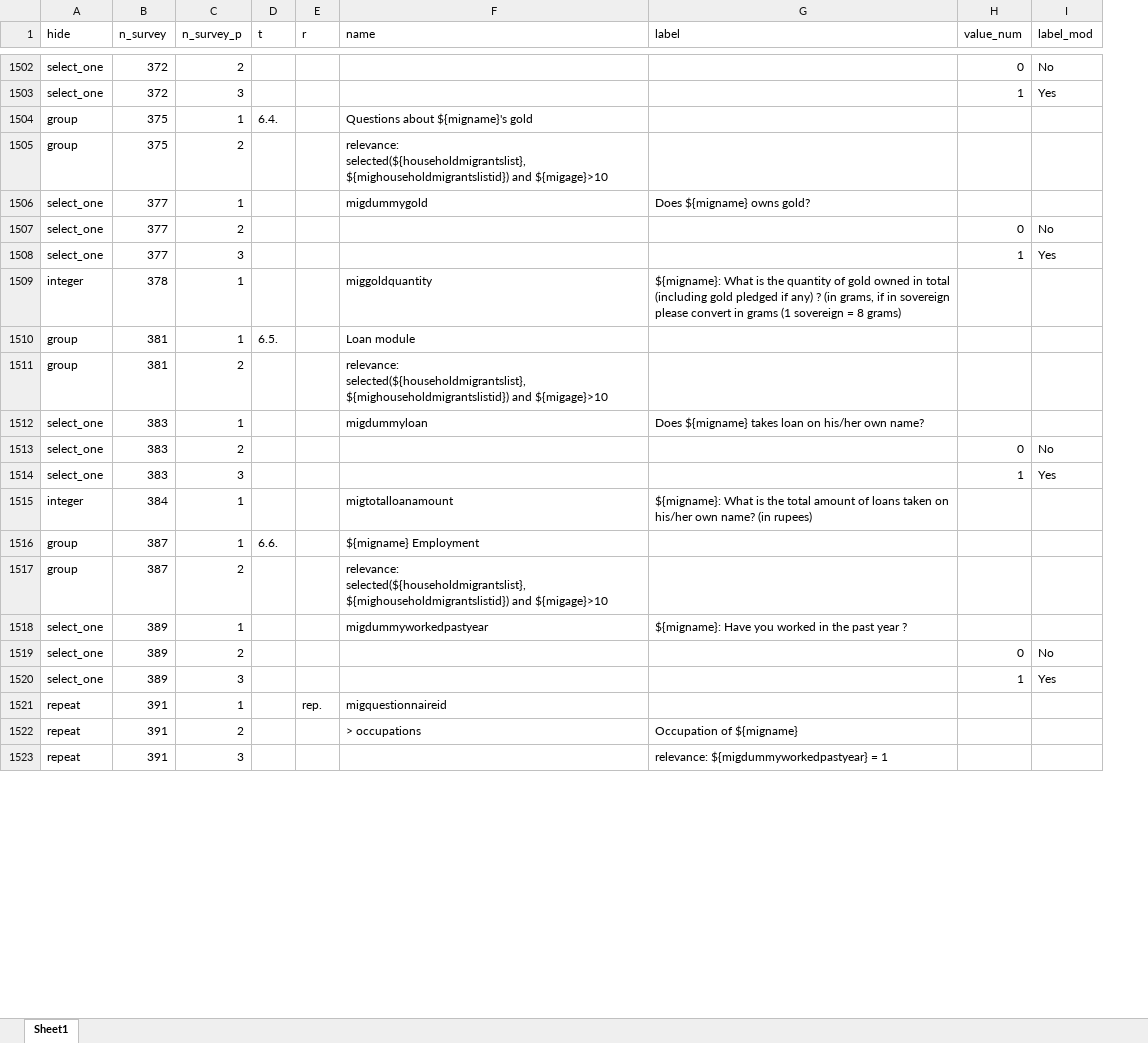
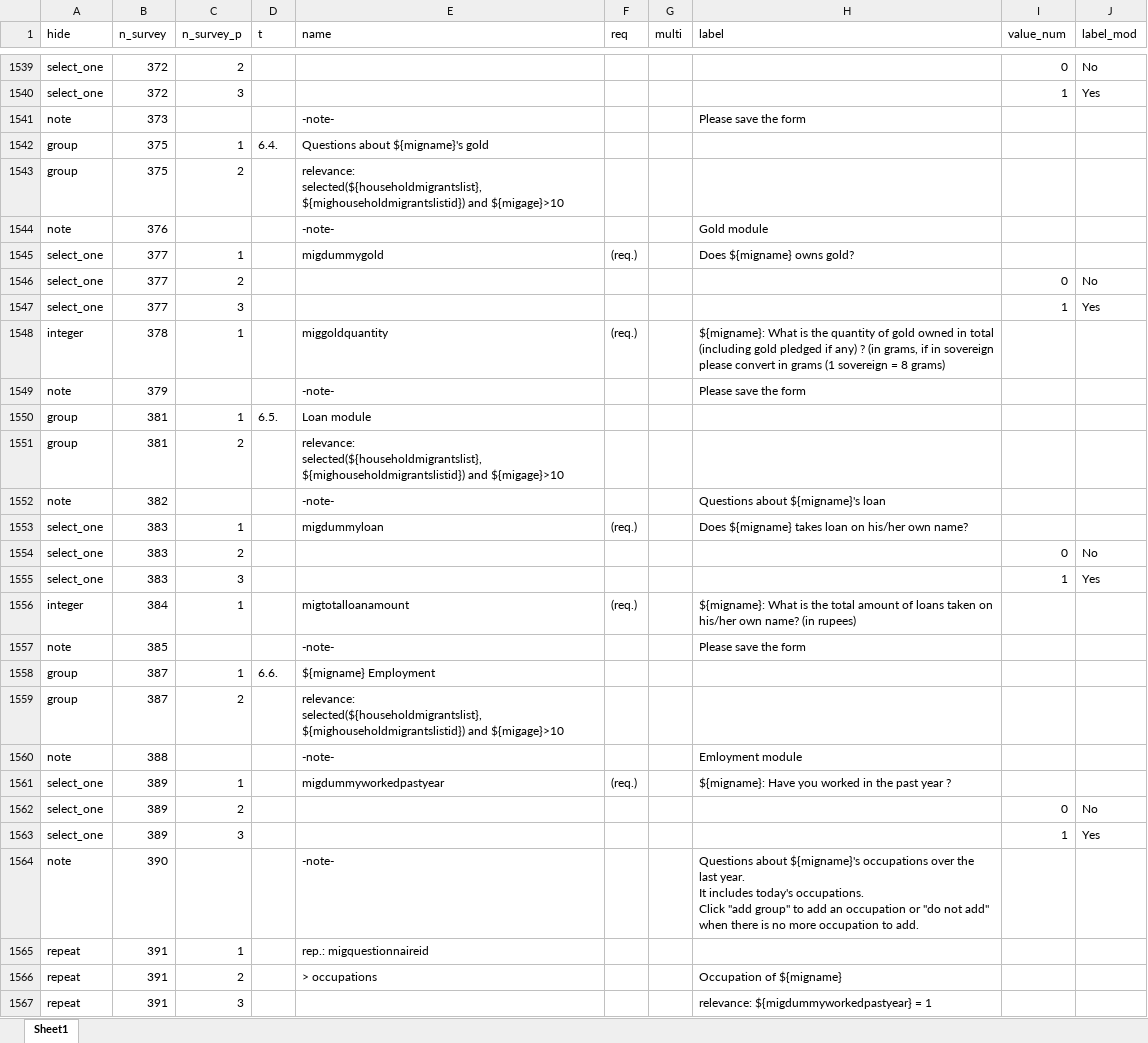
Before and after one commit to arnaudnatal/odriis, an Excel workbook: Questionnaire/XLSreadable~NEEMSIS2-tracking.xlsx, sheet Sheet1, drawn as a sheet; only a part is shown, gaps mark what is left out; values as stored, in another font and other column widths than the file's, no borders; removed rows and columns are numbered as before the commit, all else as after; ↵ is a line break in a cell; the diff covers the shown part only; the diff names each change by its address in the sheet, - before the commit and + after, or states it on an @@ line.

```diff
--- a/Questionnaire/XLSreadable~NEEMSIS2-tracking.xlsx (sheet Sheet1)
+++ b/Questionnaire/XLSreadable~NEEMSIS2-tracking.xlsx (sheet Sheet1)
-column E (r), row 1521: rep.
+column F (req), rows 1545-1548: (req.) |  |  | (req.); rows 1553-1556: (req.) |  |  | (req.); row 1561: (req.)
+column G (multi), empty
+row 1541: note | 373 |  |  | -note- |  |  | Please save the form
+row 1544: note | 376 |  |  | -note- |  |  | Gold module
+row 1549: note | 379 |  |  | -note- |  |  | Please save the form
+row 1552: note | 382 |  |  | -note- |  |  | Questions about ${migname}'s loan
+row 1557: note | 385 |  |  | -note- |  |  | Please save the form
+row 1560: note | 388 |  |  | -note- |  |  | Emloyment module
+row 1564: note | 390 |  |  | -note- |  |  | Questions about ${migname}'s occupations over the last year. ↵ It includes today's occupations. ↵ Click "add group" to add an occupation or "do not add" when there is no more occupation to add.
-E1565 (name): migquestionnaireid
+E1565 (name): rep.: migquestionnaireid
```
Also changed, not shown: 76 added rows and 179 edited cells elsewhere in this sheet, 7 other files.
